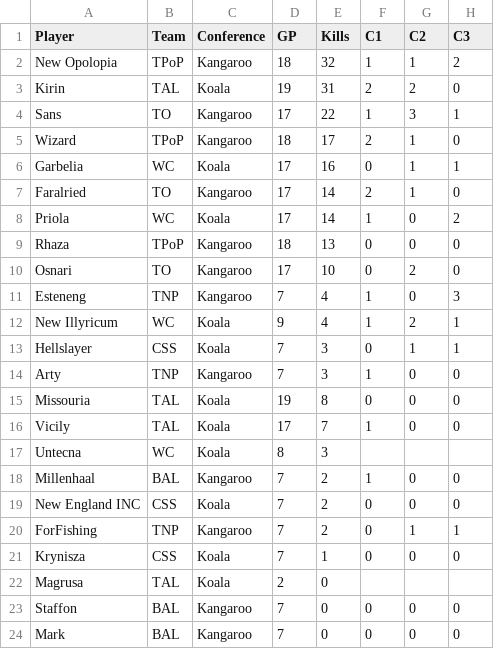
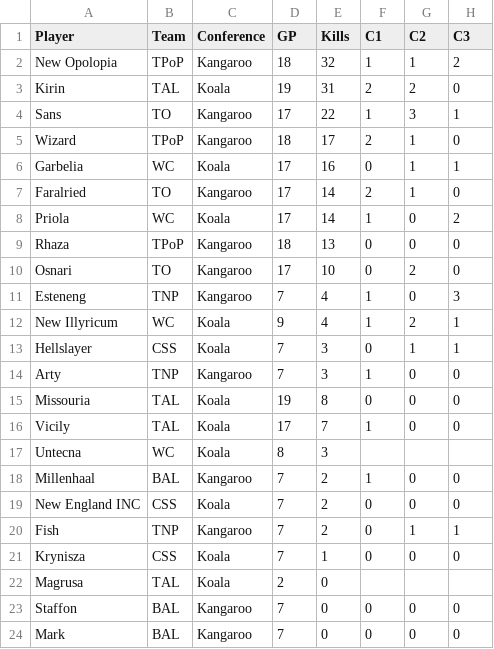
Before and after one commit to auroruse/rbrwt, a TSV file: assets/sheets/IX.tsv, drawn as a sheet; only a part is shown; the diff names each change by its address in the sheet, - before the commit and + after, or states it on an @@ line.

```diff
--- a/assets/sheets/IX.tsv
+++ b/assets/sheets/IX.tsv
-A20 (Player): ForFishing
+A20 (Player): Fish
```
Also changed, not shown: assets/sheets/VI.tsv, assets/sheets/VII.tsv, 17 other files.
